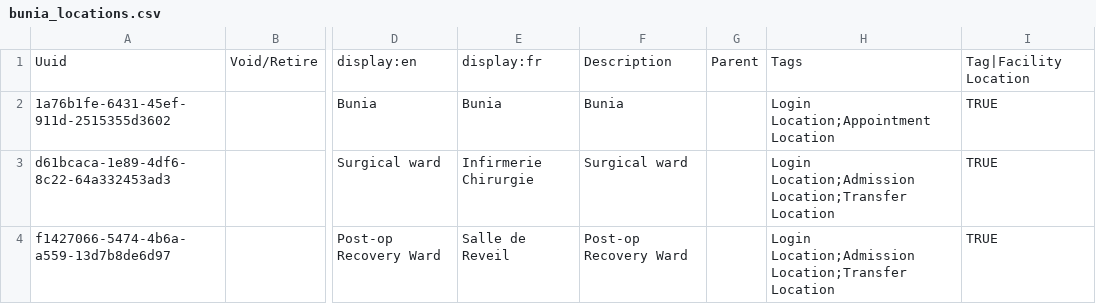
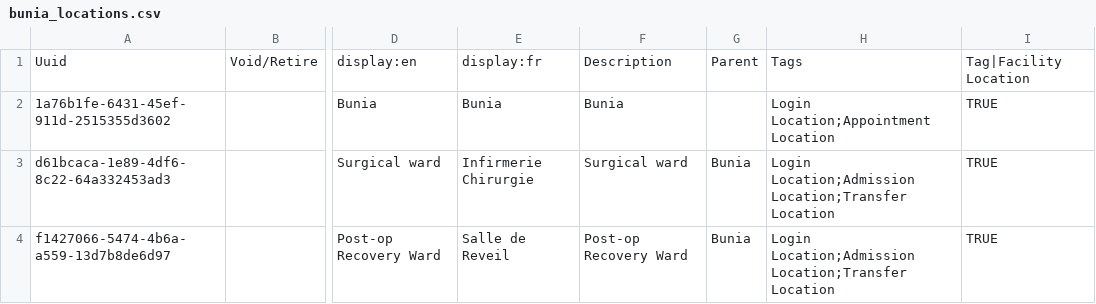
Before and after one commit to MSF-OCG/LIME-EMR, a CSV file: sites/bunia/configs/openmrs/initializer_config/locations/bunia_locations.csv, drawn as a sheet; only a part is shown, gaps mark what is left out; the diff names each change by its address in the sheet, - before the commit and + after, or states it on an @@ line.

Commit message:
Update locations hierarchy

```diff
--- a/sites/bunia/configs/openmrs/initializer_config/locations/bunia_locations.csv
+++ b/sites/bunia/configs/openmrs/initializer_config/locations/bunia_locations.csv
-G3:G4: (empty)
+G3:G4: Bunia
```
